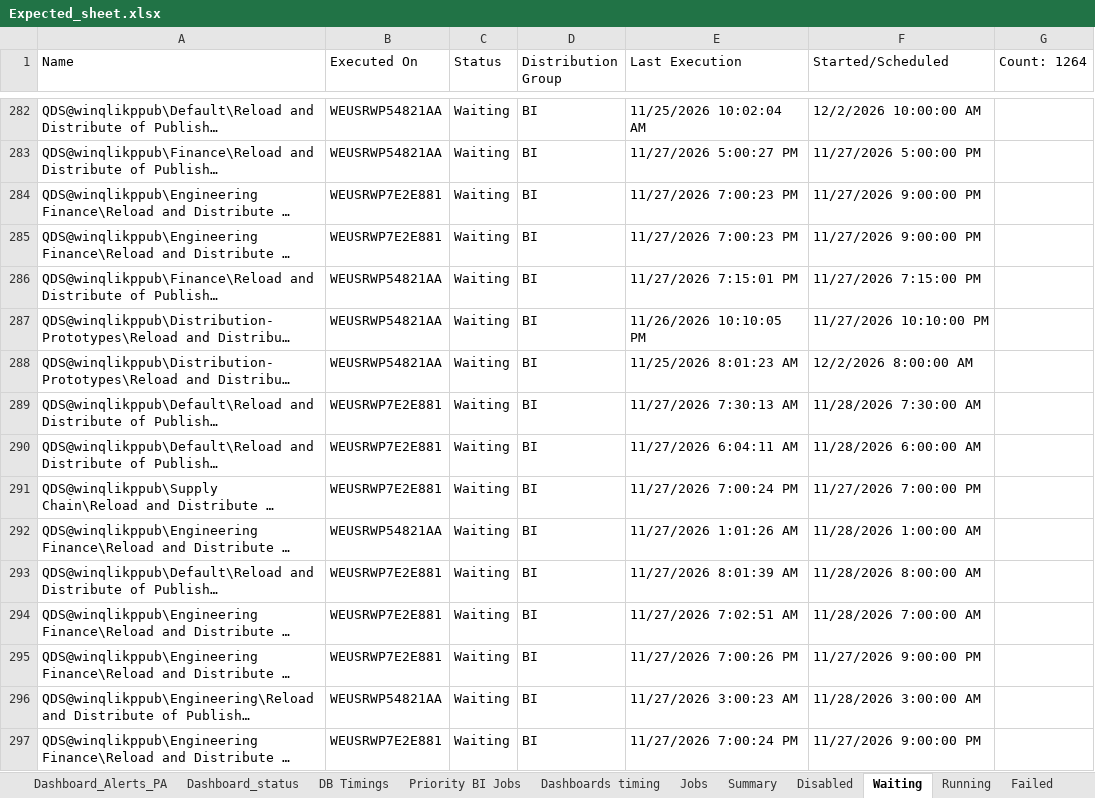
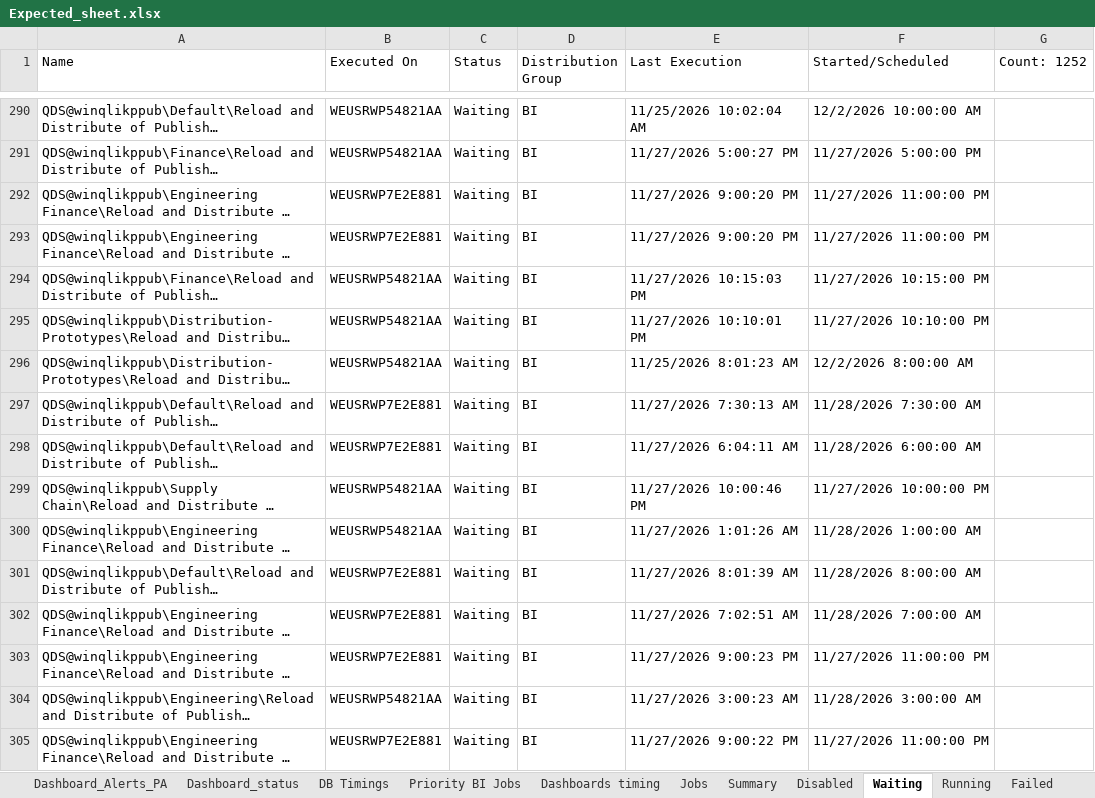
Before and after one commit to warriorcool1213-blip/Wabtec_Qlik_DB-s, an Excel workbook: Expected_sheet.xlsx, sheet Waiting, drawn as a sheet; only a part is shown, gaps mark what is left out; long unchanged cells end in …; values as stored, in another font and other column widths than the file's, no cell formats; addresses are those after the commit; the diff covers the shown part only; the diff names each change by its address in the sheet, - before the commit and + after, or states it on an @@ line.

```diff
--- a/Expected_sheet.xlsx (sheet Waiting)
+++ b/Expected_sheet.xlsx (sheet Waiting)
-G1: Count: 1264
+G1: Count: 1252
-E292:E293 (Last Execution): 11/27/2026 7:00:23 PM
+E292:E293 (Last Execution): 11/27/2026 9:00:20 PM
-F292:F293 (Started/Scheduled): 11/27/2026 9:00:00 PM
+F292:F293 (Started/Scheduled): 11/27/2026 11:00:00 PM
-E294 (Last Execution): 11/27/2026 7:15:01 PM
+E294 (Last Execution): 11/27/2026 10:15:03 PM
-F294 (Started/Scheduled): 11/27/2026 7:15:00 PM
+F294 (Started/Scheduled): 11/27/2026 10:15:00 PM
-E295 (Last Execution): 11/26/2026 10:10:05 PM
+E295 (Last Execution): 11/27/2026 10:10:01 PM
-B299 (Executed On): WEUSRWP7E2E881
+B299 (Executed On): WEUSRWP54821AA
-E299 (Last Execution): 11/27/2026 7:00:24 PM
+E299 (Last Execution): 11/27/2026 10:00:46 PM
-F299 (Started/Scheduled): 11/27/2026 7:00:00 PM
+F299 (Started/Scheduled): 11/27/2026 10:00:00 PM
-E303 (Last Execution): 11/27/2026 7:00:26 PM
+E303 (Last Execution): 11/27/2026 9:00:23 PM
-F303 (Started/Scheduled): 11/27/2026 9:00:00 PM
+F303 (Started/Scheduled): 11/27/2026 11:00:00 PM
-E305 (Last Execution): 11/27/2026 7:00:24 PM
+E305 (Last Execution): 11/27/2026 9:00:22 PM
-F305 (Started/Scheduled): 11/27/2026 9:00:00 PM
+F305 (Started/Scheduled): 11/27/2026 11:00:00 PM
```
Also changed, not shown: 25 added rows, 37 removed rows and 375 edited cells elsewhere in this sheet, sheet Jobs, sheet Running, sheet Summary, sheet Dashboard_status, sheet DB Timings, sheet Dashboard_Alerts_PA, 3 more sheets, cell formats.
